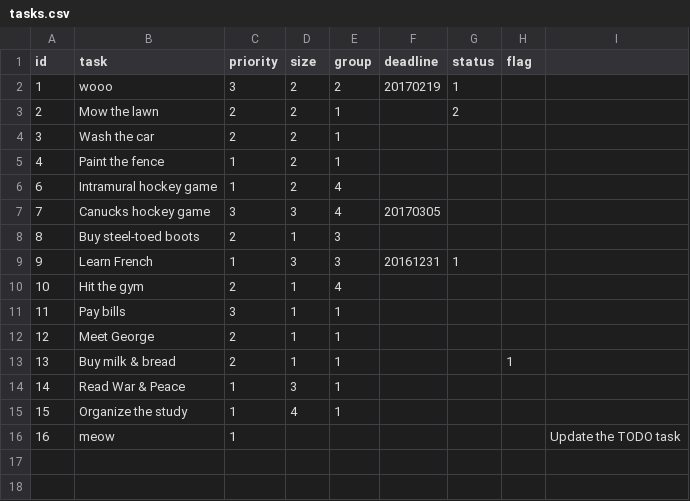
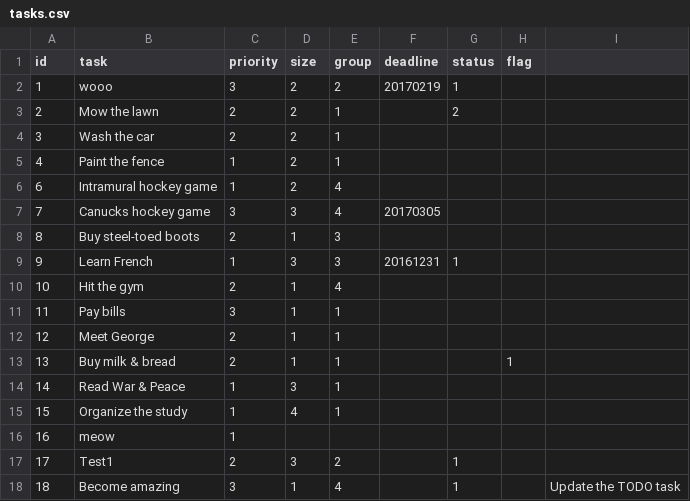
Before and after one commit to TStickney/starter-todo4, a CSV file: data/tasks.csv, drawn as a sheet.

Commit message:
Added new fields to the new task creation (status, size, group).

```diff
--- a/data/tasks.csv
+++ b/data/tasks.csv
@@ -15,2 +15,4 @@ id,task,priority,size,group,deadline,status,flag
 15,"Organize the study",1,4,1,,,
-16,meow,1,,,,,,"Update the TODO task"
+16,meow,1,,,,,
+17,Test1,2,3,2,,1,
+18,"Become amazing",3,1,4,,1,,"Update the TODO task"
```
Also changed, not shown: 3 other files.
